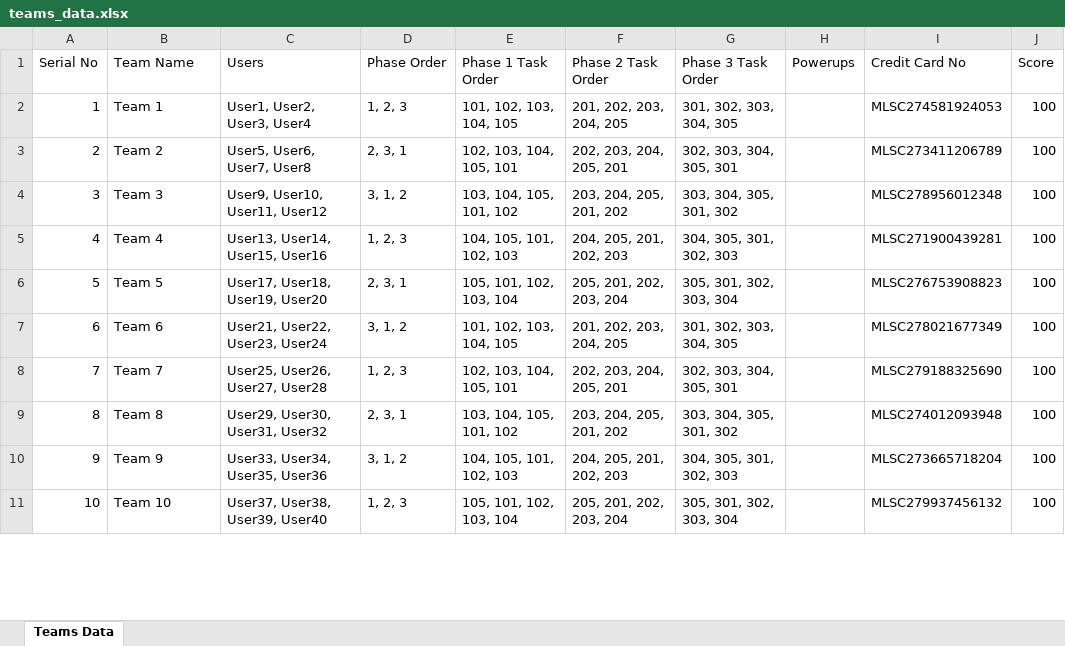
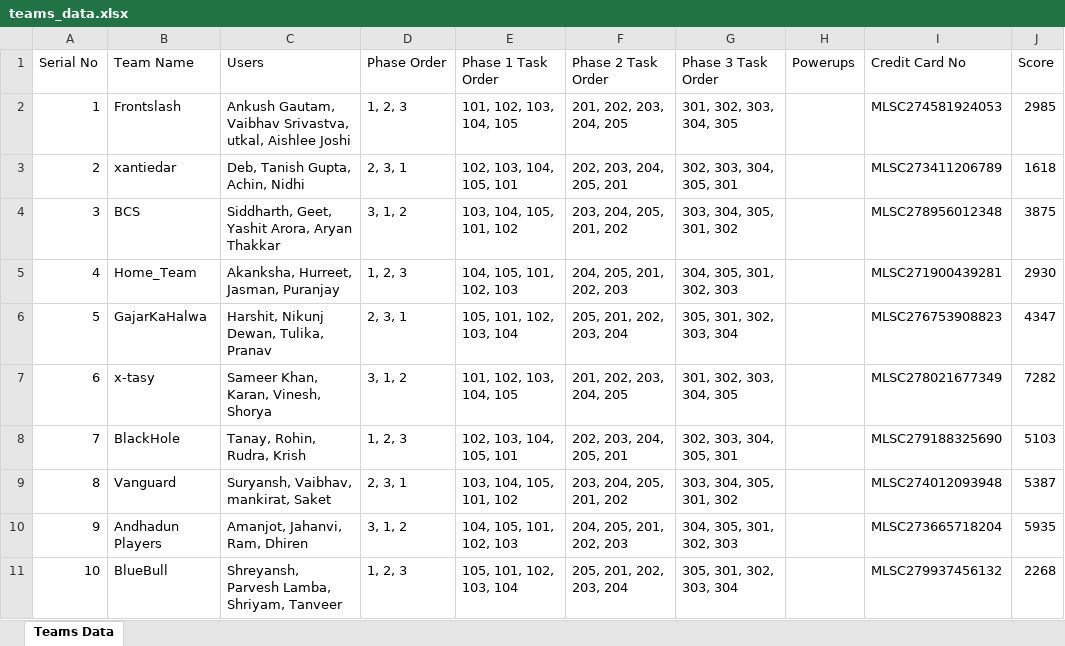
Before and after one commit to Fyxod/Canard, an Excel workbook: teams_data.xlsx, sheet Teams Data, drawn as a sheet; only a part is shown; values as stored, in another font and other column widths than the file's, no borders; the diff covers the shown part only; the diff names each change by its address in the sheet, - before the commit and + after, or states it on an @@ line.

```diff
--- a/teams_data.xlsx (sheet Teams Data)
+++ b/teams_data.xlsx (sheet Teams Data)
-B2 (Team Name): Team 1
+B2 (Team Name): Frontslash
-C2 (Users): User1, User2, User3, User4
+C2 (Users): Ankush Gautam, Vaibhav Srivastva, utkal, Aishlee Joshi
-J2 (Score): 100
+J2 (Score): 2985
-B3 (Team Name): Team 2
+B3 (Team Name): xantiedar
-C3 (Users): User5, User6, User7, User8
+C3 (Users): Deb, Tanish Gupta, Achin, Nidhi
-J3 (Score): 100
+J3 (Score): 1618
-B4 (Team Name): Team 3
+B4 (Team Name): BCS
-C4 (Users): User9, User10, User11, User12
+C4 (Users): Siddharth, Geet, Yashit Arora, Aryan Thakkar
-J4 (Score): 100
+J4 (Score): 3875
-B5 (Team Name): Team 4
+B5 (Team Name): Home_Team
-C5 (Users): User13, User14, User15, User16
+C5 (Users): Akanksha, Hurreet, Jasman, Puranjay
-J5 (Score): 100
+J5 (Score): 2930
-B6 (Team Name): Team 5
+B6 (Team Name): GajarKaHalwa
-C6 (Users): User17, User18, User19, User20
+C6 (Users): Harshit, Nikunj Dewan, Tulika, Pranav
-J6 (Score): 100
+J6 (Score): 4347
-B7 (Team Name): Team 6
+B7 (Team Name): x-tasy
-C7 (Users): User21, User22, User23, User24
+C7 (Users): Sameer Khan, Karan, Vinesh, Shorya
-J7 (Score): 100
+J7 (Score): 7282
-B8 (Team Name): Team 7
+B8 (Team Name): BlackHole
-C8 (Users): User25, User26, User27, User28
+C8 (Users): Tanay, Rohin, Rudra, Krish
-J8 (Score): 100
+J8 (Score): 5103
-B9 (Team Name): Team 8
+B9 (Team Name): Vanguard
-C9 (Users): User29, User30, User31, User32
+C9 (Users): Suryansh, Vaibhav, mankirat, Saket
-J9 (Score): 100
+J9 (Score): 5387
-B10 (Team Name): Team 9
+B10 (Team Name): Andhadun Players
-C10 (Users): User33, User34, User35, User36
+C10 (Users): Amanjot, Jahanvi, Ram, Dhiren
-J10 (Score): 100
+J10 (Score): 5935
-B11 (Team Name): Team 10
+B11 (Team Name): BlueBull
-C11 (Users): User37, User38, User39, User40
+C11 (Users): Shreyansh, Parvesh Lamba, Shriyam, Tanveer
-J11 (Score): 100
+J11 (Score): 2268
```
Also changed, not shown: 7 added rows and 31 edited cells elsewhere in this sheet, 4 other files.
